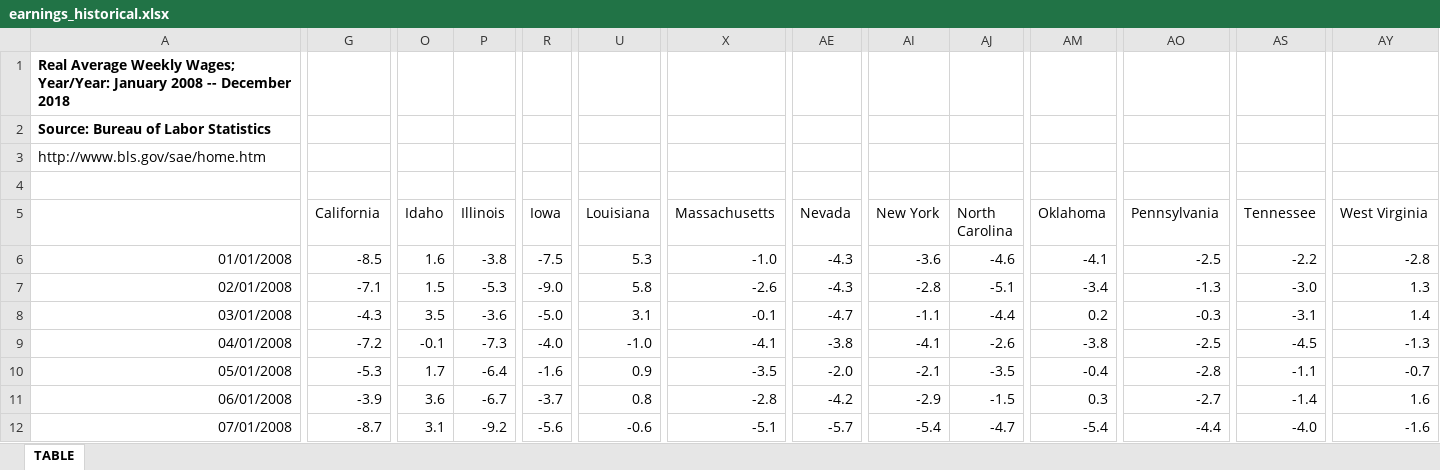
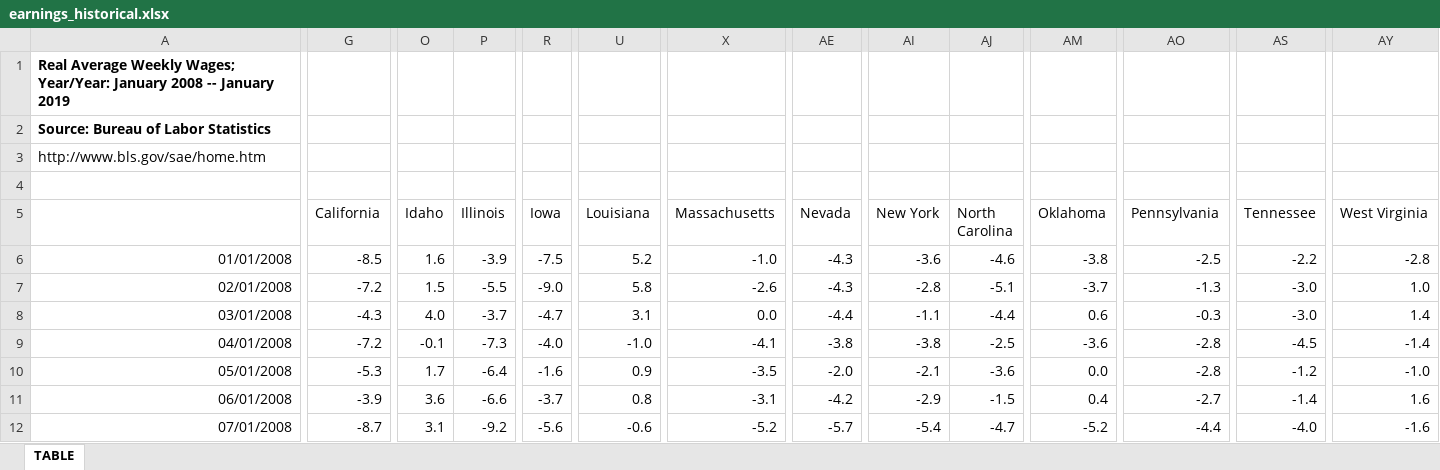
Before and after one commit to UrbanInstitute/state-economic-monitor, an Excel workbook: data/historical/source/earnings_historical.xlsx, sheet TABLE, drawn as a sheet; only a part is shown, gaps mark what is left out; values as stored, in another font and other column widths than the file's, no borders; the diff covers the shown part only; the diff names each change by its address in the sheet, - before the commit and + after, or states it on an @@ line.

```diff
--- a/data/historical/source/earnings_historical.xlsx (sheet TABLE)
+++ b/data/historical/source/earnings_historical.xlsx (sheet TABLE)
-A1: …2008 -- December 2018
+A1: …2008 -- January 2019
-P6 (Illinois): -3.8
+P6 (Illinois): -3.9
-U6 (Louisiana): 5.3
+U6 (Louisiana): 5.2
-AM6 (Oklahoma): -4.1
+AM6 (Oklahoma): -3.8
-G7 (California): -7.1
+G7 (California): -7.2
-P7 (Illinois): -5.3
+P7 (Illinois): -5.5
-AM7 (Oklahoma): -3.4
+AM7 (Oklahoma): -3.7
-AY7 (West Virginia): 1.3
+AY7 (West Virginia): 1.0
-O8 (Idaho): 3.5
+O8 (Idaho): 4.0
-P8 (Illinois): -3.6
+P8 (Illinois): -3.7
-R8 (Iowa): -5.0
+R8 (Iowa): -4.7
-X8 (Massachusetts): -0.1
+X8 (Massachusetts): 0.0
-AE8 (Nevada): -4.7
+AE8 (Nevada): -4.4
-AM8 (Oklahoma): 0.2
+AM8 (Oklahoma): 0.6
-AS8 (Tennessee): -3.1
+AS8 (Tennessee): -3.0
-AI9 (New York): -4.1
+AI9 (New York): -3.8
-AJ9 (North Carolina): -2.6
+AJ9 (North Carolina): -2.5
-AM9 (Oklahoma): -3.8
+AM9 (Oklahoma): -3.6
-AO9 (Pennsylvania): -2.5
+AO9 (Pennsylvania): -2.8
-AY9 (West Virginia): -1.3
+AY9 (West Virginia): -1.4
-AJ10 (North Carolina): -3.5
+AJ10 (North Carolina): -3.6
-AM10 (Oklahoma): -0.4
+AM10 (Oklahoma): 0.0
-AS10 (Tennessee): -1.1
+AS10 (Tennessee): -1.2
-AY10 (West Virginia): -0.7
+AY10 (West Virginia): -1.0
-P11 (Illinois): -6.7
+P11 (Illinois): -6.6
-X11 (Massachusetts): -2.8
+X11 (Massachusetts): -3.1
-AM11 (Oklahoma): 0.3
+AM11 (Oklahoma): 0.4
-X12 (Massachusetts): -5.1
+X12 (Massachusetts): -5.2
-AM12 (Oklahoma): -5.4
+AM12 (Oklahoma): -5.2
```
Also changed, not shown: 1 added row and 1107 edited cells elsewhere in this sheet, formulas that keep their value, data/historical/source/unemployment_historical.xlsx, static/data/historical/source/earnings_historical.xlsx, 39 other files.
